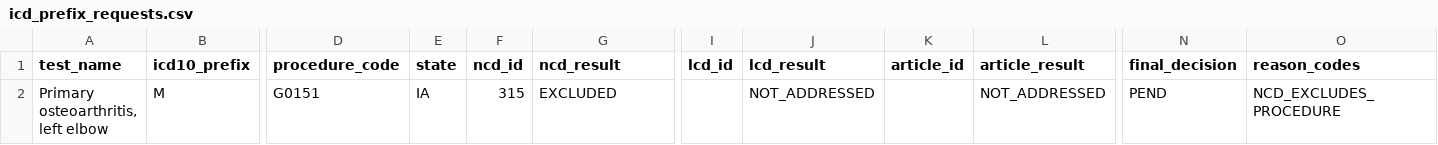
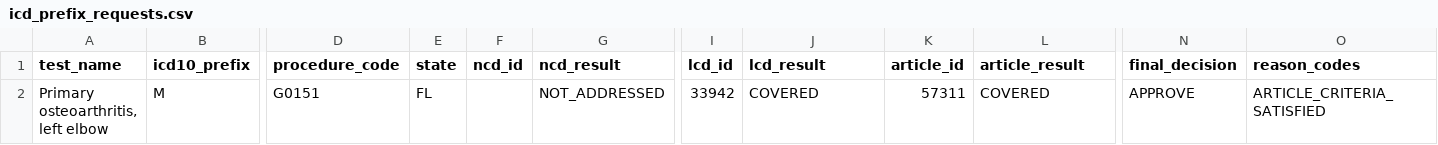
Before and after one commit to Veda-rathna/CTS-Hackathon, a CSV file: prior-auth-api/scripts/reports/icd_prefix_requests.csv, drawn as a sheet; only a part is shown, gaps mark what is left out; the diff names each change by its address in the sheet, - before the commit and + after, or states it on an @@ line.

Commit message:
feat: add script and reporting directory to test ICD prefix-based policy requests

```diff
--- a/prior-auth-api/scripts/reports/icd_prefix_requests.csv
+++ b/prior-auth-api/scripts/reports/icd_prefix_requests.csv
-E2 (state): IA
+E2 (state): FL
-F2 (ncd_id): 315
+F2 (ncd_id): (empty)
-G2 (ncd_result): EXCLUDED
+G2 (ncd_result): NOT_ADDRESSED
-I2 (lcd_id): (empty)
+I2 (lcd_id): 33942
-J2 (lcd_result): NOT_ADDRESSED
+J2 (lcd_result): COVERED
-K2 (article_id): (empty)
+K2 (article_id): 57311
-L2 (article_result): NOT_ADDRESSED
+L2 (article_result): COVERED
-N2 (final_decision): PEND
+N2 (final_decision): APPROVE
-O2 (reason_codes): NCD_EXCLUDES_PROCEDURE
+O2 (reason_codes): ARTICLE_CRITERIA_SATISFIED
```
Also changed, not shown: 2 other files.
